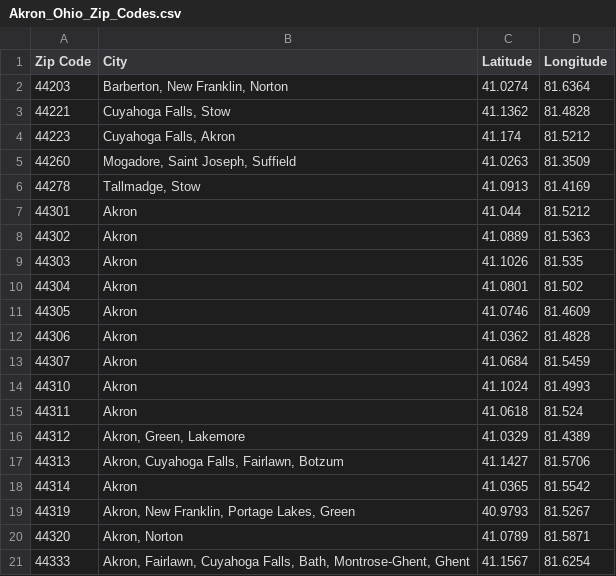
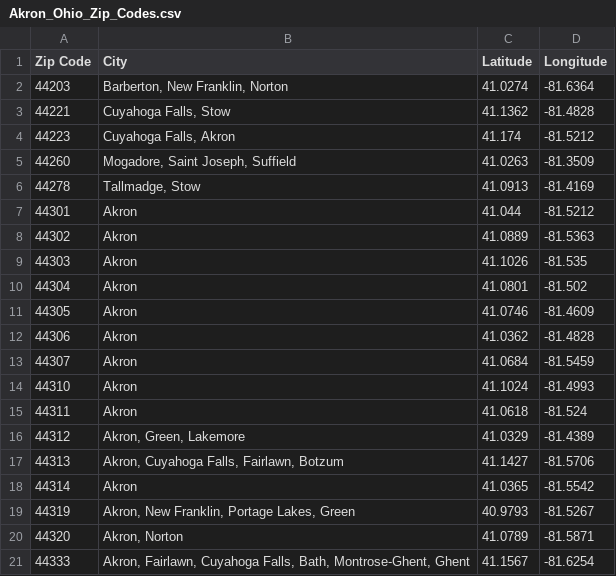
Before and after one commit to cjmarino/Coursera_Capstone, a CSV file: Akron_Ohio_Zip_Codes.csv, drawn as a sheet.

Commit message:
Add files via upload

```diff
--- a/Akron_Ohio_Zip_Codes.csv
+++ b/Akron_Ohio_Zip_Codes.csv
@@ -1,21 +1,21 @@
 Zip Code,City,Latitude,Longitude
-44203,"Barberton, New Franklin, Norton",41.0274,81.6364
-44221,"Cuyahoga Falls, Stow",41.1362,81.4828
-44223,"Cuyahoga Falls, Akron",41.174,81.5212
-44260,"Mogadore, Saint Joseph, Suffield",41.0263,81.3509
-44278,"Tallmadge, Stow",41.0913,81.4169
-44301,Akron,41.044,81.5212
-44302,Akron,41.0889,81.5363
-44303,Akron,41.1026,81.535
-44304,Akron,41.0801,81.502
-44305,Akron,41.0746,81.4609
-44306,Akron,41.0362,81.4828
-44307,Akron,41.0684,81.5459
-44310,Akron,41.1024,81.4993
-44311,Akron,41.0618,81.524
-44312,"Akron, Green, Lakemore",41.0329,81.4389
-44313,"Akron, Cuyahoga Falls, Fairlawn, Botzum",41.1427,81.5706
-44314,Akron,41.0365,81.5542
-44319,"Akron, New Franklin, Portage Lakes, Green",40.9793,81.5267
-44320,"Akron, Norton",41.0789,81.5871
-44333,"Akron, Fairlawn, Cuyahoga Falls, Bath, Montrose-Ghent, Ghent",41.1567,81.6254
+44203,"Barberton, New Franklin, Norton",41.0274,-81.6364
+44221,"Cuyahoga Falls, Stow",41.1362,-81.4828
+44223,"Cuyahoga Falls, Akron",41.174,-81.5212
+44260,"Mogadore, Saint Joseph, Suffield",41.0263,-81.3509
+44278,"Tallmadge, Stow",41.0913,-81.4169
+44301,Akron,41.044,-81.5212
+44302,Akron,41.0889,-81.5363
+44303,Akron,41.1026,-81.535
+44304,Akron,41.0801,-81.502
+44305,Akron,41.0746,-81.4609
+44306,Akron,41.0362,-81.4828
+44307,Akron,41.0684,-81.5459
+44310,Akron,41.1024,-81.4993
+44311,Akron,41.0618,-81.524
+44312,"Akron, Green, Lakemore",41.0329,-81.4389
+44313,"Akron, Cuyahoga Falls, Fairlawn, Botzum",41.1427,-81.5706
+44314,Akron,41.0365,-81.5542
+44319,"Akron, New Franklin, Portage Lakes, Green",40.9793,-81.5267
+44320,"Akron, Norton",41.0789,-81.5871
+44333,"Akron, Fairlawn, Cuyahoga Falls, Bath, Montrose-Ghent, Ghent",41.1567,-81.6254
```
